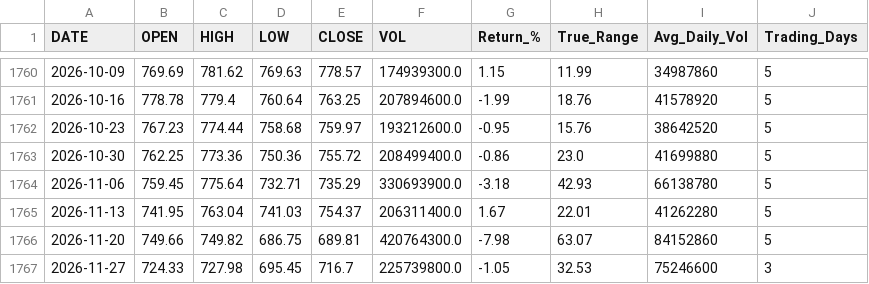
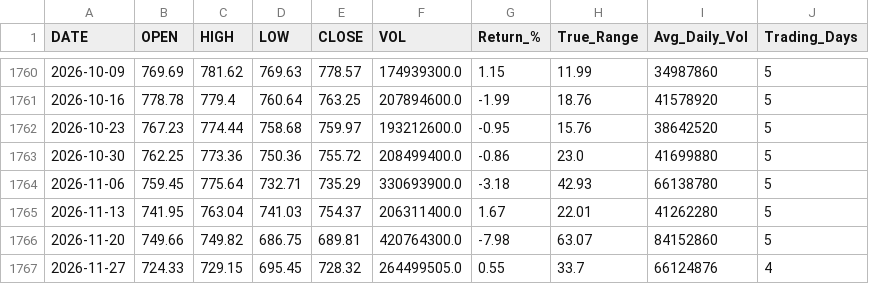
Before and after one commit to timkosuge/SPY-TRACKER-V3, a CSV file: data/SPY_weekly.csv, drawn as a sheet; only a part is shown, gaps mark what is left out.

```diff
--- a/data/SPY_weekly.csv
+++ b/data/SPY_weekly.csv
@@ -1766,2 +1766,2 @@ DATE,OPEN,HIGH,LOW,CLOSE,VOL,Return_%,True_Range,Avg_Daily_Vol,Trading_Days
 2026-11-20,749.66,749.82,686.75,689.81,420764300.0,-7.98,63.07,84152860,5
-2026-11-27,724.33,727.98,695.45,716.7,225739800.0,-1.05,32.53,75246600,3
+2026-11-27,724.33,729.15,695.45,728.32,264499505.0,0.55,33.7,66124876,4
```
Also changed, not shown: data/SPY_monthly.csv, data/SPY_yearly.csv, 28 other files.
